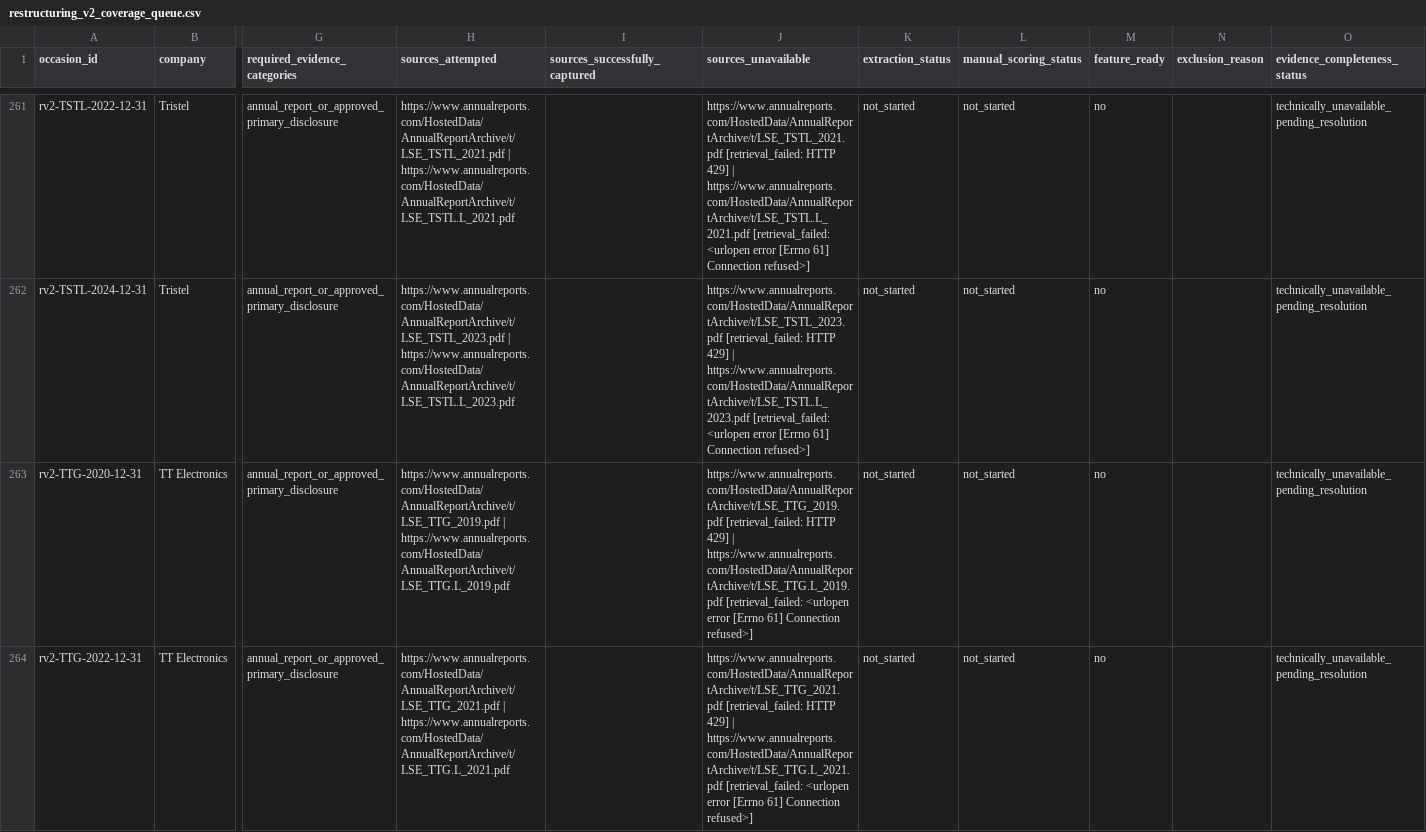
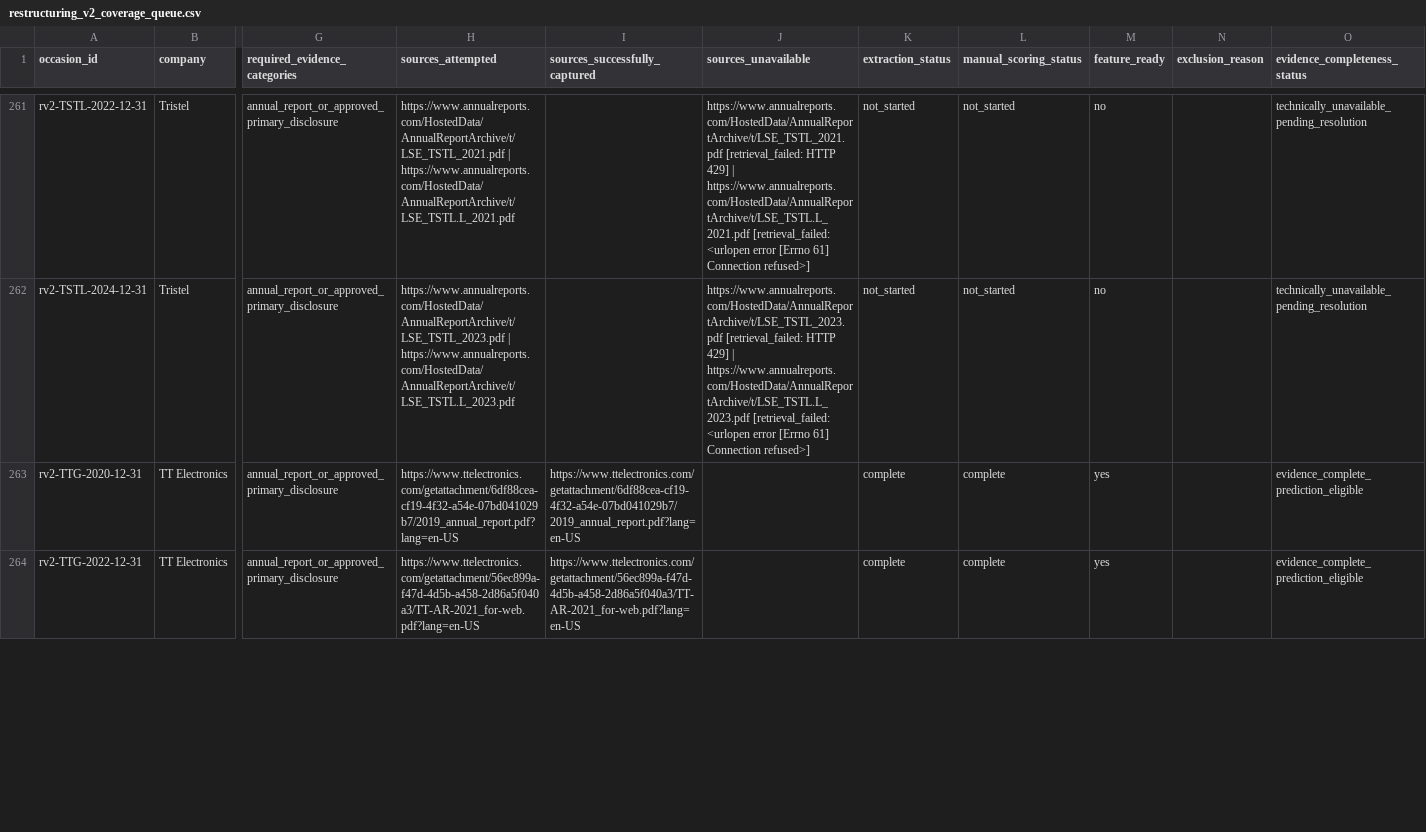
Before and after one commit to roseattridge-gif/piotw-intelligence, a CSV file: data/derived/restructuring_v2_coverage_queue.csv, drawn as a sheet; only a part is shown, gaps mark what is left out; the diff covers the shown part only; the diff names each change by its address in the sheet, - before the commit and + after, or states it on an @@ line.

Commit message:
Add audited restructuring evidence batches

```diff
--- a/data/derived/restructuring_v2_coverage_queue.csv
+++ b/data/derived/restructuring_v2_coverage_queue.csv
-H263 (sources_attempted): https://www.annualreports.com/HostedData/AnnualReportArchive/t/LSE_TTG_2019.pdf | https://www.annualreports.com/HostedData/AnnualReportArchive/t/LSE_TTG.L_2019.pdf
+H263 (sources_attempted): https://www.ttelectronics.com/getattachment/6df88cea-cf19-4f32-a54e-07bd041029b7/2019_annual_report.pdf?lang=en-US
-I263 (sources_successfully_captured): (empty)
+I263 (sources_successfully_captured): https://www.ttelectronics.com/getattachment/6df88cea-cf19-4f32-a54e-07bd041029b7/2019_annual_report.pdf?lang=en-US
-J263 (sources_unavailable): https://www.annualreports.com/HostedData/AnnualReportArchive/t/LSE_TTG_2019.pdf [retrieval_failed: HTTP 429] | https://www.annualreports.com/HostedData/AnnualReportArchive/t/LSE_TTG.L_2019.pdf [retrieval_failed: <urlopen error [Errno 61] Connection refused>]
+J263 (sources_unavailable): (empty)
-K263:K264 (extraction_status): not_started
+K263:K264 (extraction_status): complete
-L263:L264 (manual_scoring_status): not_started
+L263:L264 (manual_scoring_status): complete
-M263:M264 (feature_ready): no
+M263:M264 (feature_ready): yes
-O263:O264 (evidence_completeness_status): technically_unavailable_pending_resolution
+O263:O264 (evidence_completeness_status): evidence_complete_prediction_eligible
-H264 (sources_attempted): https://www.annualreports.com/HostedData/AnnualReportArchive/t/LSE_TTG_2021.pdf | https://www.annualreports.com/HostedData/AnnualReportArchive/t/LSE_TTG.L_2021.pdf
+H264 (sources_attempted): https://www.ttelectronics.com/getattachment/56ec899a-f47d-4d5b-a458-2d86a5f040a3/TT-AR-2021_for-web.pdf?lang=en-US
-I264 (sources_successfully_captured): (empty)
+I264 (sources_successfully_captured): https://www.ttelectronics.com/getattachment/56ec899a-f47d-4d5b-a458-2d86a5f040a3/TT-AR-2021_for-web.pdf?lang=en-US
-J264 (sources_unavailable): https://www.annualreports.com/HostedData/AnnualReportArchive/t/LSE_TTG_2021.pdf [retrieval_failed: HTTP 429] | https://www.annualreports.com/HostedData/AnnualReportArchive/t/LSE_TTG.L_2021.pdf [retrieval_failed: <urlopen error [Errno 61] Connection refused>]
+J264 (sources_unavailable): (empty)
```
Also changed, not shown: 7 edited cells elsewhere in this file, data/restructuring_v2/features.csv, 3 other files.
